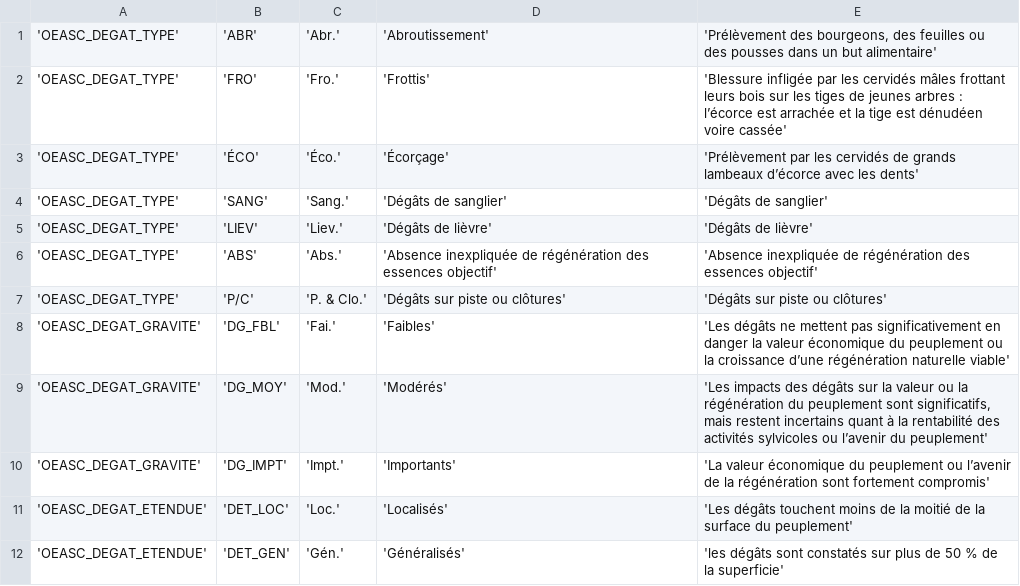
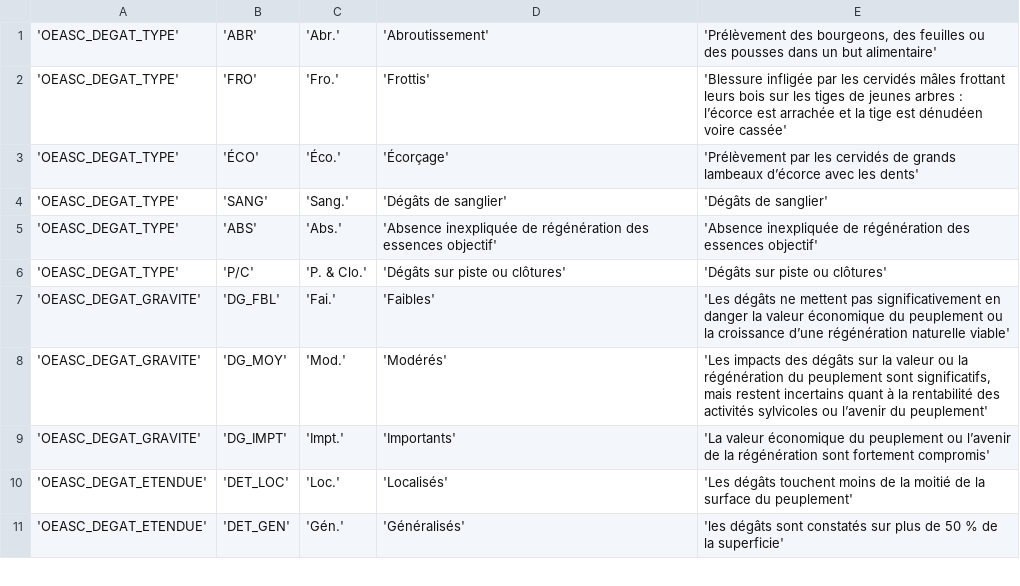
Before and after one commit to PnCevennes/app_oeasc, a CSV file: data/csv/nomenclature/oeasc_nomenclature.csv, drawn as a sheet; only a part is shown; the diff names each change by its address in the sheet, - before the commit and + after, or states it on an @@ line.

```diff
--- a/data/csv/nomenclature/oeasc_nomenclature.csv
+++ b/data/csv/nomenclature/oeasc_nomenclature.csv
-row 5: 'OEASC_DEGAT_TYPE' | 'LIEV' | 'Liev.' | 'Dégâts de lièvre' | 'Dégâts de lièvre'
```
Also changed, not shown: 18 other files.
